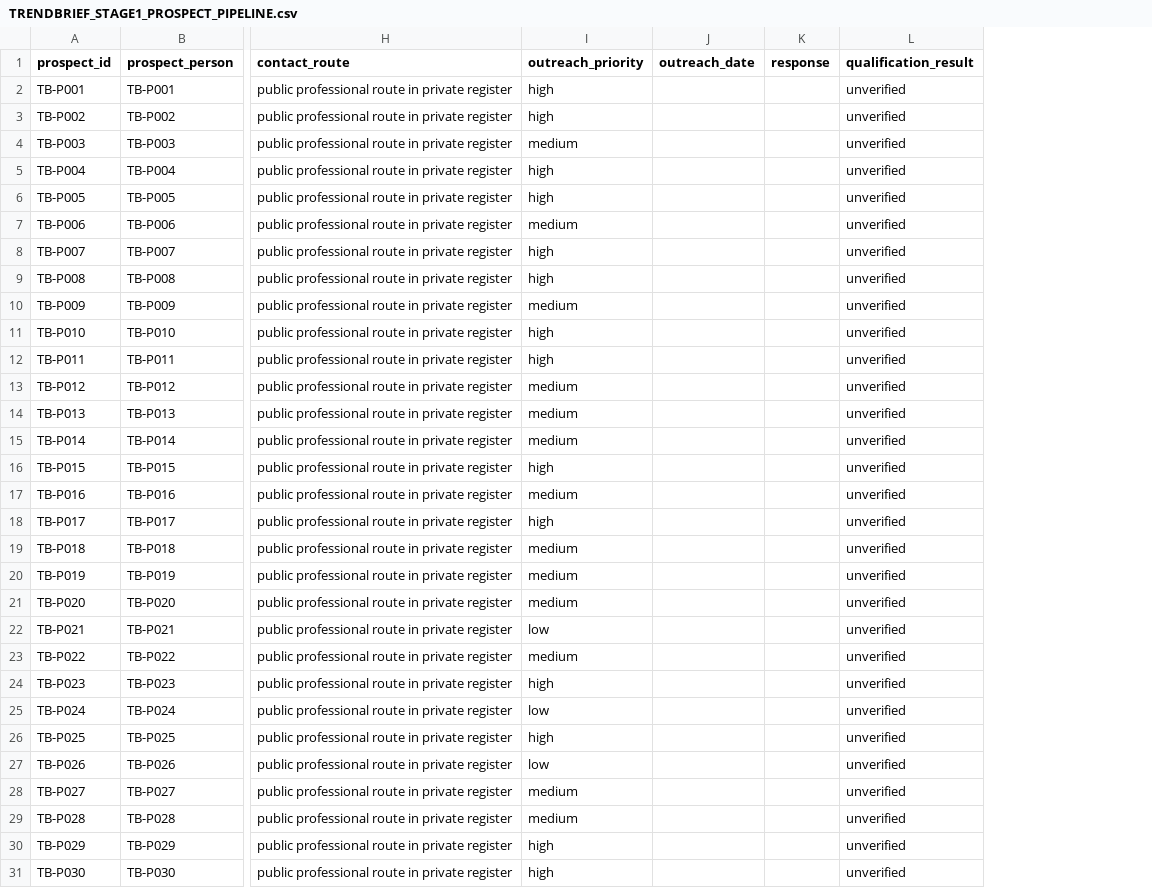
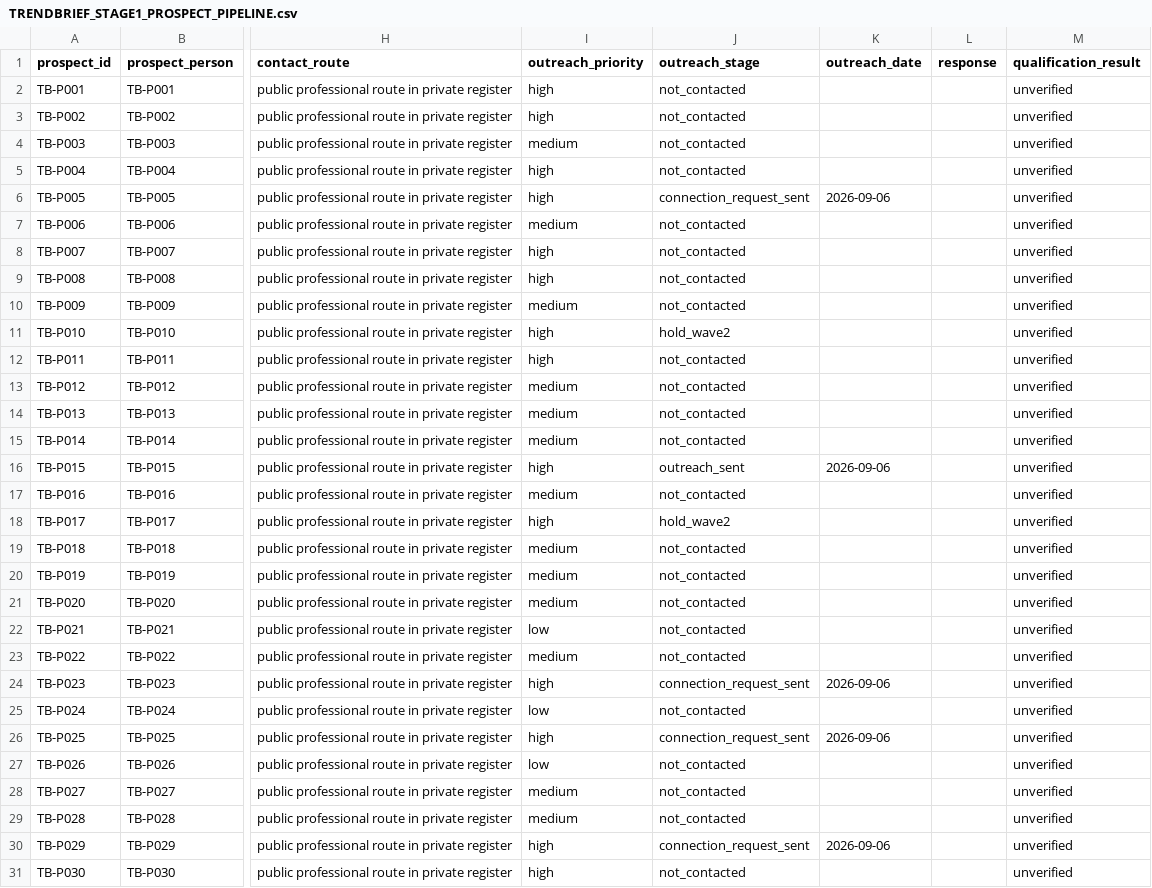
Before and after one commit to rajoouddin/trendbrief-seo, a CSV file: docs/TRENDBRIEF_STAGE1_PROSPECT_PIPELINE.csv, drawn as a sheet; only a part is shown, gaps mark what is left out; addresses are those after the commit; the diff names each change by its address in the sheet, - before the commit and + after, or states it on an @@ line.

Commit message:
docs(trendbrief): record Stage 1 wave 1 outreach
Records that wave 1 outreach has been manually initiated: 4 LinkedIn
connection requests sent (interview DMs not yet sent, pending
acceptance) and 1 direct interview request delivered via contact
form. Adds a connection_request_sent pipeline state and a public
outreach_stage column so the anonymised pipeline can distinguish
connection-request-only, interview-request-sent, hold, and
not-contacted without collapsing them into one state. No identifying
prospect information is included.

```diff
--- a/docs/TRENDBRIEF_STAGE1_PROSPECT_PIPELINE.csv
+++ b/docs/TRENDBRIEF_STAGE1_PROSPECT_PIPELINE.csv
+column J (outreach_stage), rows 2-31: not_contacted | not_contacted | not_contacted | not_contacted | connection_request_sent | not_contacted | not_contacted | not_contacted | not_contacted | hold_wave2 | not_contacted | not_contacted | not_contacted | not_contacted | outreach_sent | not_contacted | hold_wave2 | not_contacted | not_contacted | not_contacted | not_contacted | not_contacted | connection_request_sent | not_contacted | connection_request_sent | not_contacted | not_contacted | not_contacted | connection_request_sent | not_contacted
-K6 (outreach_date): (empty)
+K6 (outreach_date): 2026-09-06
-K16 (outreach_date): (empty)
+K16 (outreach_date): 2026-09-06
-K24 (outreach_date): (empty)
+K24 (outreach_date): 2026-09-06
-K26 (outreach_date): (empty)
+K26 (outreach_date): 2026-09-06
-K30 (outreach_date): (empty)
+K30 (outreach_date): 2026-09-06
```
Also changed, not shown: 2 other files.
